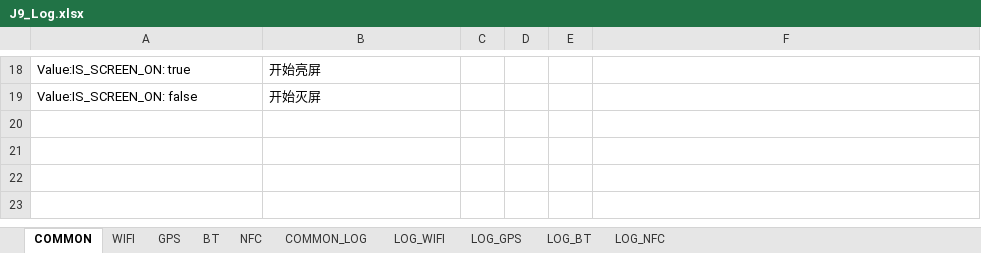
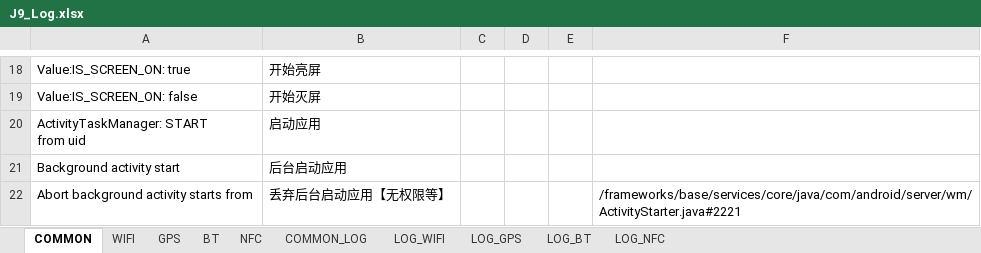
Before and after one commit to ZukGit/WordPress_MD_Git, an Excel workbook: tool/notepad_zbinfile/zbin/J9_Log.xlsx, sheet COMMON, drawn as a sheet; only a part is shown, gaps mark what is left out; values as stored, in another font and other column widths than the file's, no borders; ↵ is a line break in a cell; the diff names each change by its address in the sheet, - before the commit and + after, or states it on an @@ line.

```diff
--- a/tool/notepad_zbinfile/zbin/J9_Log.xlsx (sheet COMMON)
+++ b/tool/notepad_zbinfile/zbin/J9_Log.xlsx (sheet COMMON)
+row 20: ActivityTaskManager: START ↵ from uid | 启动应用
+row 21: Background activity start | 后台启动应用
+row 22: Abort background activity starts from | 丢弃后台启动应用【无权限等】 |  |  |  | /frameworks/base/services/core/java/com/android/server/wm/ActivityStarter.java#2221
```
Also changed, not shown: sheet GPS, sheet LOG_GPS, sheet COMMON_LOG, 5 other files.
